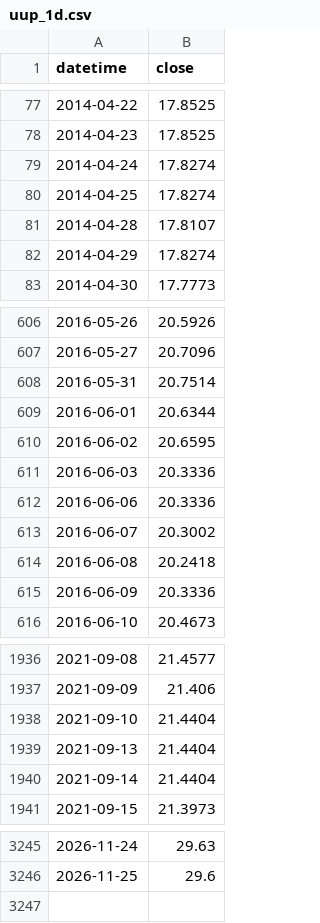
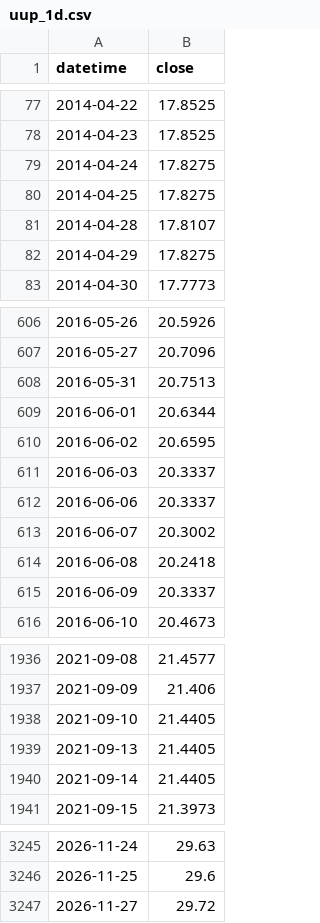
Before and after one commit to DAKSHIT1/GoldMarketSentiment_AI, a CSV file: data/uup_1d.csv, drawn as a sheet; only a part is shown, gaps mark what is left out; the diff covers the shown part only.

```diff
--- a/data/uup_1d.csv
+++ b/data/uup_1d.csv
@@ -78,6 +78,6 @@ datetime,close
 2014-04-23,17.8525
-2014-04-24,17.8274
-2014-04-25,17.8274
+2014-04-24,17.8275
+2014-04-25,17.8275
 2014-04-28,17.8107
-2014-04-29,17.8274
+2014-04-29,17.8275
 2014-04-30,17.7773
@@ -607,10 +607,10 @@ datetime,close
 2016-05-27,20.7096
-2016-05-31,20.7514
+2016-05-31,20.7513
 2016-06-01,20.6344
 2016-06-02,20.6595
-2016-06-03,20.3336
-2016-06-06,20.3336
+2016-06-03,20.3337
+2016-06-06,20.3337
 2016-06-07,20.3002
 2016-06-08,20.2418
-2016-06-09,20.3336
+2016-06-09,20.3337
 2016-06-10,20.4673
@@ -1937,5 +1937,5 @@ datetime,close
 2021-09-09,21.406
-2021-09-10,21.4404
-2021-09-13,21.4404
-2021-09-14,21.4404
+2021-09-10,21.4405
+2021-09-13,21.4405
+2021-09-14,21.4405
 2021-09-15,21.3973
@@ -3246 +3246,2 @@ datetime,close
 2026-11-25,29.6
+2026-11-27,29.72
```
Also changed, not shown: 28 edited cells elsewhere in this file, data/ief_1d.csv, data/session_regime_v2.csv, 2 other files.
